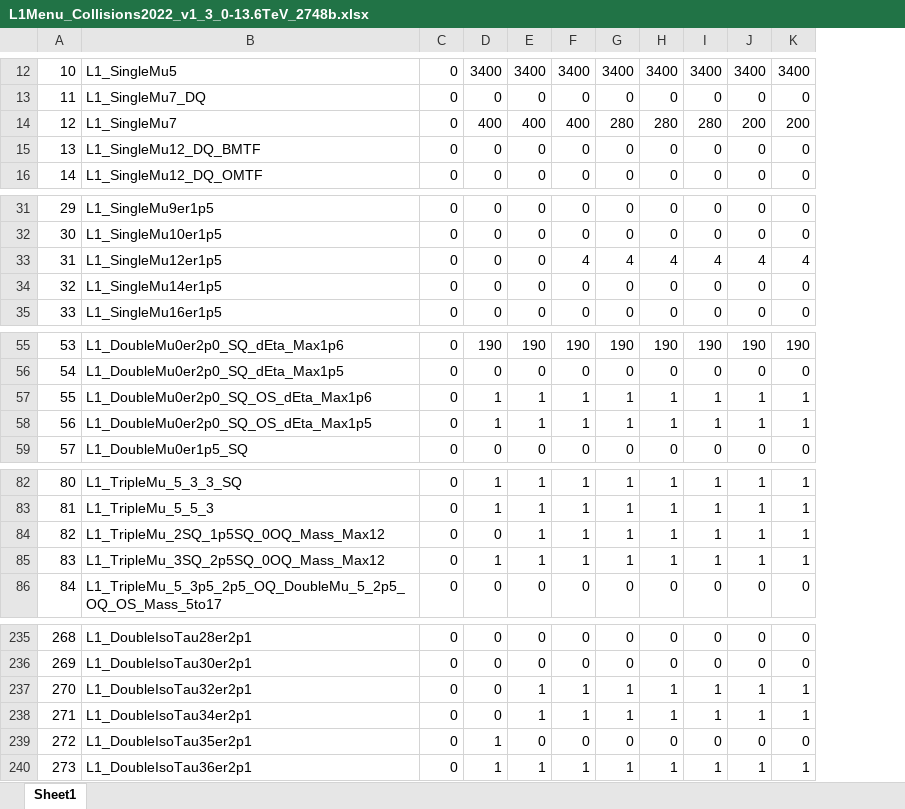
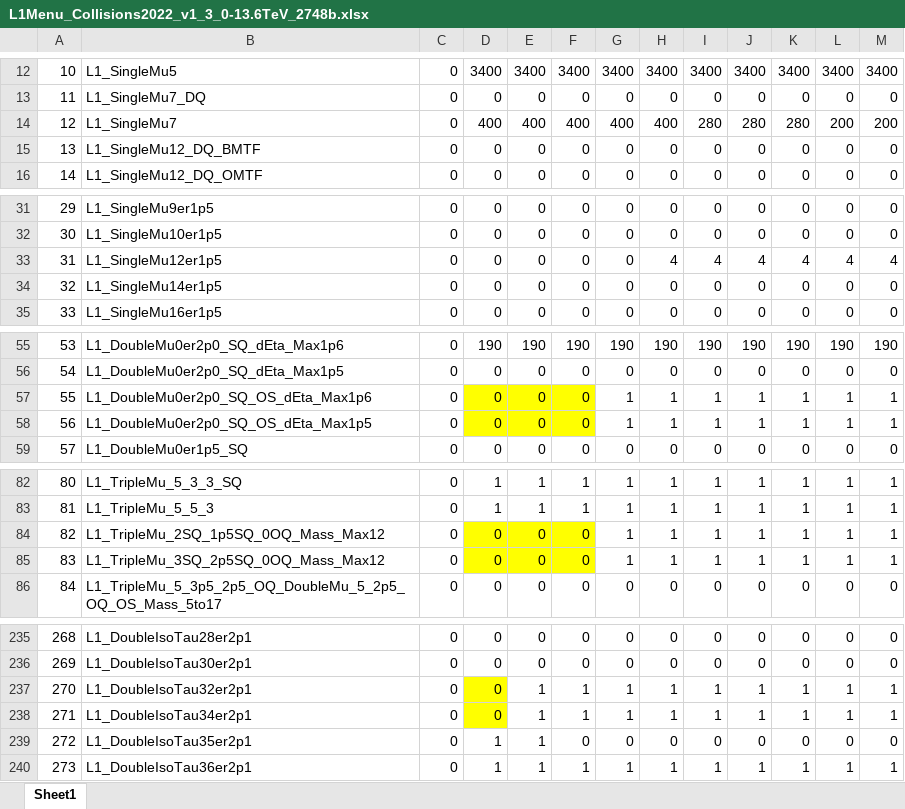
Before and after one commit to cms-l1-dpg/L1MenuRun3, an Excel workbook: development/L1Menu_Collisions2022_v1_3_0/PrescaleTable/L1Menu_Collisions2022_v1_3_0-13.6TeV_2748b.xlsx, sheet Sheet1, drawn as a sheet; only a part is shown, gaps mark what is left out; values as stored, in another font and other column widths than the file's, no borders; the diff covers the shown part only; the diff names each change by its address in the sheet, - before the commit and + after, or states it on an @@ line.

```diff
--- a/development/L1Menu_Collisions2022_v1_3_0/PrescaleTable/L1Menu_Collisions2022_v1_3_0-13.6TeV_2748b.xlsx (sheet Sheet1)
+++ b/development/L1Menu_Collisions2022_v1_3_0/PrescaleTable/L1Menu_Collisions2022_v1_3_0-13.6TeV_2748b.xlsx (sheet Sheet1)
+column L, rows 12-16: 3400 | 0 | 200 | 0 | 0; rows 31-35: 0 | 0 | 4 | 0 | 0; rows 55-59: 190 | 0 | 1 | 1 | 0; rows 82-86: 1 | 1 | 1 | 1 | 0; rows 235-240: 0 | 0 | 1 | 1 | 0 | 1
+column M, rows 12-16: 3400 | 0 | 200 | 0 | 0; rows 31-35: 0 | 0 | 4 | 0 | 0; rows 55-59: 190 | 0 | 1 | 1 | 0; rows 82-86: 1 | 1 | 1 | 1 | 0; rows 235-240: 0 | 0 | 1 | 1 | 0 | 1
-G14: 280
+G14: 400
-H14: 280
+H14: 400
-J14: 200
+J14: 280
-K14: 200
+K14: 280
-F33: 4
+F33: 0
-G33: 4
+G33: 0
-D57:D58: 1
+D57:D58: 0
-D57:F58 fill: none
+D57:F58 fill: #FFFF00
-E57:E58: 1
+E57:E58: 0
-F57:F58: 1
+F57:F58: 0
-D84:F85 fill: none
+D84:F85 fill: #FFFF00
-E84:E85: 1
+E84:E85: 0
-F84:F85: 1
+F84:F85: 0
-D85: 1
+D85: 0
-D237:D238 fill: none
+D237:D238 fill: #FFFF00
-E239: 0
+E239: 1
```
Also changed, not shown: 43 edited cells and cell formats elsewhere in this sheet, 1 other file.
